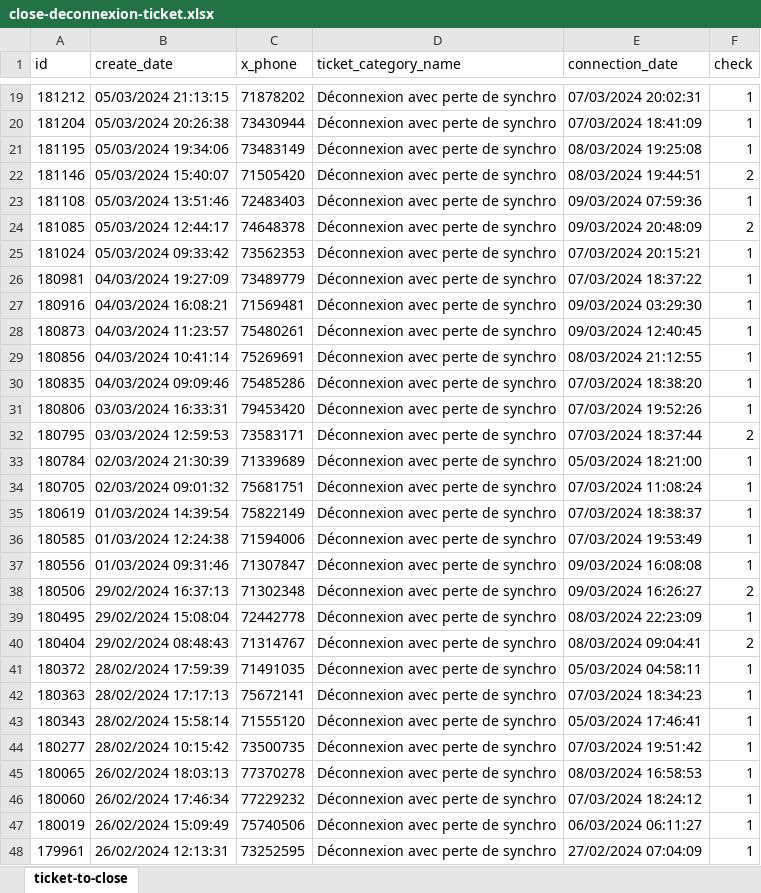
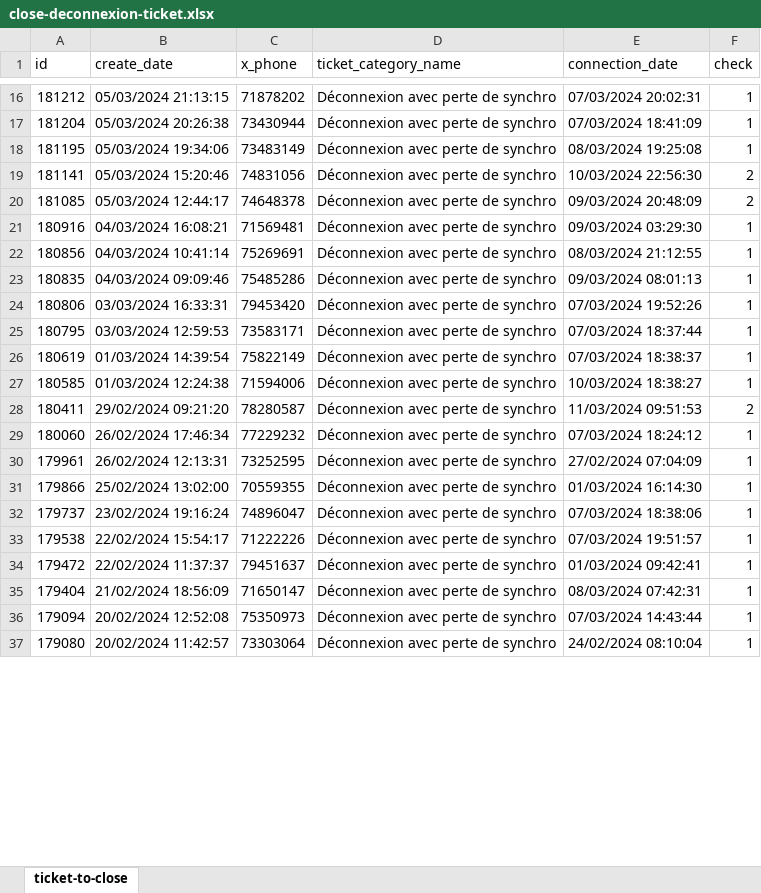
Before and after one commit to askribilel/close-helpdesk-ticket, an Excel workbook: close-deconnexion-ticket.xlsx, sheet ticket-to-close, drawn as a sheet; only a part is shown, gaps mark what is left out; the shorter side is filled out with more unchanged rows; values as stored, in another font and other column widths than the file's, no borders; removed rows and columns are numbered as before the commit, all else as after; the diff covers the shown part only; the diff names each change by its address in the sheet, - before the commit and + after, or states it on an @@ line.

Commit message:
deconnexion tickets

```diff
--- a/close-deconnexion-ticket.xlsx (sheet ticket-to-close)
+++ b/close-deconnexion-ticket.xlsx (sheet ticket-to-close)
-row 22: 181146 | 05/03/2024 15:40:07 | 71505420 | Déconnexion avec perte de synchro | 08/03/2024 19:44:51 | 2
-row 23: 181108 | 05/03/2024 13:51:46 | 72483403 | Déconnexion avec perte de synchro | 09/03/2024 07:59:36 | 1
+row 19: 181141 | 05/03/2024 15:20:46 | 74831056 | Déconnexion avec perte de synchro | 10/03/2024 22:56:30 | 2
-row 25: 181024 | 05/03/2024 09:33:42 | 73562353 | Déconnexion avec perte de synchro | 07/03/2024 20:15:21 | 1
-row 26: 180981 | 04/03/2024 19:27:09 | 73489779 | Déconnexion avec perte de synchro | 07/03/2024 18:37:22 | 1
-row 28: 180873 | 04/03/2024 11:23:57 | 75480261 | Déconnexion avec perte de synchro | 09/03/2024 12:40:45 | 1
-E23 (connection_date): 07/03/2024 18:38:20
+E23 (connection_date): 09/03/2024 08:01:13
-F25 (check): 2
+F25 (check): 1
-row 33: 180784 | 02/03/2024 21:30:39 | 71339689 | Déconnexion avec perte de synchro | 05/03/2024 18:21:00 | 1
-row 34: 180705 | 02/03/2024 09:01:32 | 75681751 | Déconnexion avec perte de synchro | 07/03/2024 11:08:24 | 1
-E27 (connection_date): 07/03/2024 19:53:49
+E27 (connection_date): 10/03/2024 18:38:27
-row 37: 180556 | 01/03/2024 09:31:46 | 71307847 | Déconnexion avec perte de synchro | 09/03/2024 16:08:08 | 1
-row 38: 180506 | 29/02/2024 16:37:13 | 71302348 | Déconnexion avec perte de synchro | 09/03/2024 16:26:27 | 2
-row 39: 180495 | 29/02/2024 15:08:04 | 72442778 | Déconnexion avec perte de synchro | 08/03/2024 22:23:09 | 1
-row 40: 180404 | 29/02/2024 08:48:43 | 71314767 | Déconnexion avec perte de synchro | 08/03/2024 09:04:41 | 2
-row 41: 180372 | 28/02/2024 17:59:39 | 71491035 | Déconnexion avec perte de synchro | 05/03/2024 04:58:11 | 1
-row 42: 180363 | 28/02/2024 17:17:13 | 75672141 | Déconnexion avec perte de synchro | 07/03/2024 18:34:23 | 1
-row 43: 180343 | 28/02/2024 15:58:14 | 71555120 | Déconnexion avec perte de synchro | 05/03/2024 17:46:41 | 1
-row 44: 180277 | 28/02/2024 10:15:42 | 73500735 | Déconnexion avec perte de synchro | 07/03/2024 19:51:42 | 1
-row 45: 180065 | 26/02/2024 18:03:13 | 77370278 | Déconnexion avec perte de synchro | 08/03/2024 16:58:53 | 1
+row 28: 180411 | 29/02/2024 09:21:20 | 78280587 | Déconnexion avec perte de synchro | 11/03/2024 09:51:53 | 2
-row 47: 180019 | 26/02/2024 15:09:49 | 75740506 | Déconnexion avec perte de synchro | 06/03/2024 06:11:27 | 1
```
Also changed, not shown: 5 added rows, 26 removed rows and 8 edited cells elsewhere in this sheet, 3 other files.
